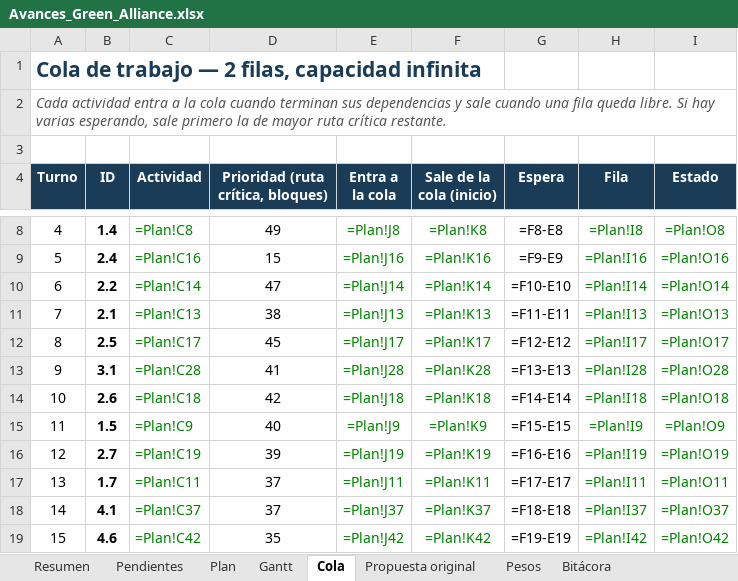
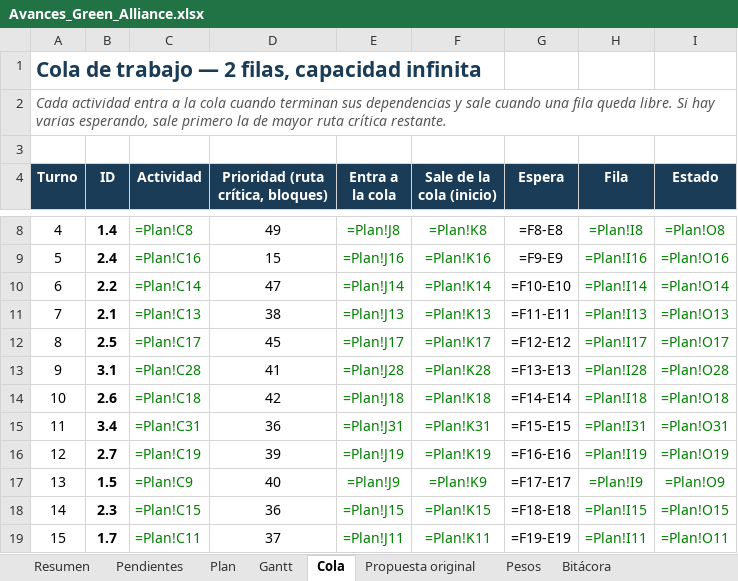
Before and after one commit to GreenAllianceCoo/PagGreenAlliance, an Excel workbook: docs/avances/Avances_Green_Alliance.xlsx, sheet Cola, drawn as a sheet; only a part is shown, gaps mark what is left out; values as stored, in another font and other column widths than the file's, no borders; formulas without a stored value are shown as written; conditional formats not drawn; the diff covers the shown part only; the diff names each change by its address in the sheet, - before the commit and + after, or states it on an @@ line.

```diff
--- a/docs/avances/Avances_Green_Alliance.xlsx (sheet Cola)
+++ b/docs/avances/Avances_Green_Alliance.xlsx (sheet Cola)
-B15 (ID): 1.5
+B15 (ID): 3.4
-C15 (Actividad): =Plan!C9
+C15 (Actividad): =Plan!C31
-D15: 40
+D15: 36
-E15 (Entra a la cola): =Plan!J9
+E15 (Entra a la cola): =Plan!J31
-F15 (Sale de la cola (inicio)): =Plan!K9
+F15 (Sale de la cola (inicio)): =Plan!K31
-H15 (Fila): =Plan!I9
+H15 (Fila): =Plan!I31
-I15 (Estado): =Plan!O9
+I15 (Estado): =Plan!O31
-B17 (ID): 1.7
+B17 (ID): 1.5
-C17 (Actividad): =Plan!C11
+C17 (Actividad): =Plan!C9
-D17: 37
+D17: 40
-E17 (Entra a la cola): =Plan!J11
+E17 (Entra a la cola): =Plan!J9
-F17 (Sale de la cola (inicio)): =Plan!K11
+F17 (Sale de la cola (inicio)): =Plan!K9
-H17 (Fila): =Plan!I11
+H17 (Fila): =Plan!I9
-I17 (Estado): =Plan!O11
+I17 (Estado): =Plan!O9
-B18 (ID): 4.1
+B18 (ID): 2.3
-C18 (Actividad): =Plan!C37
+C18 (Actividad): =Plan!C15
-D18: 37
+D18: 36
-E18 (Entra a la cola): =Plan!J37
+E18 (Entra a la cola): =Plan!J15
-F18 (Sale de la cola (inicio)): =Plan!K37
+F18 (Sale de la cola (inicio)): =Plan!K15
-H18 (Fila): =Plan!I37
+H18 (Fila): =Plan!I15
-I18 (Estado): =Plan!O37
+I18 (Estado): =Plan!O15
-B19 (ID): 4.6
+B19 (ID): 1.7
-C19 (Actividad): =Plan!C42
+C19 (Actividad): =Plan!C11
-D19: 35
+D19: 37
-E19 (Entra a la cola): =Plan!J42
+E19 (Entra a la cola): =Plan!J11
-F19 (Sale de la cola (inicio)): =Plan!K42
+F19 (Sale de la cola (inicio)): =Plan!K11
-H19 (Fila): =Plan!I42
+H19 (Fila): =Plan!I11
-I19 (Estado): =Plan!O42
+I19 (Estado): =Plan!O11
```
Also changed, not shown: 614 edited cells elsewhere in this sheet, sheet Plan, sheet Pendientes, sheet Bitácora, 7 other files.
